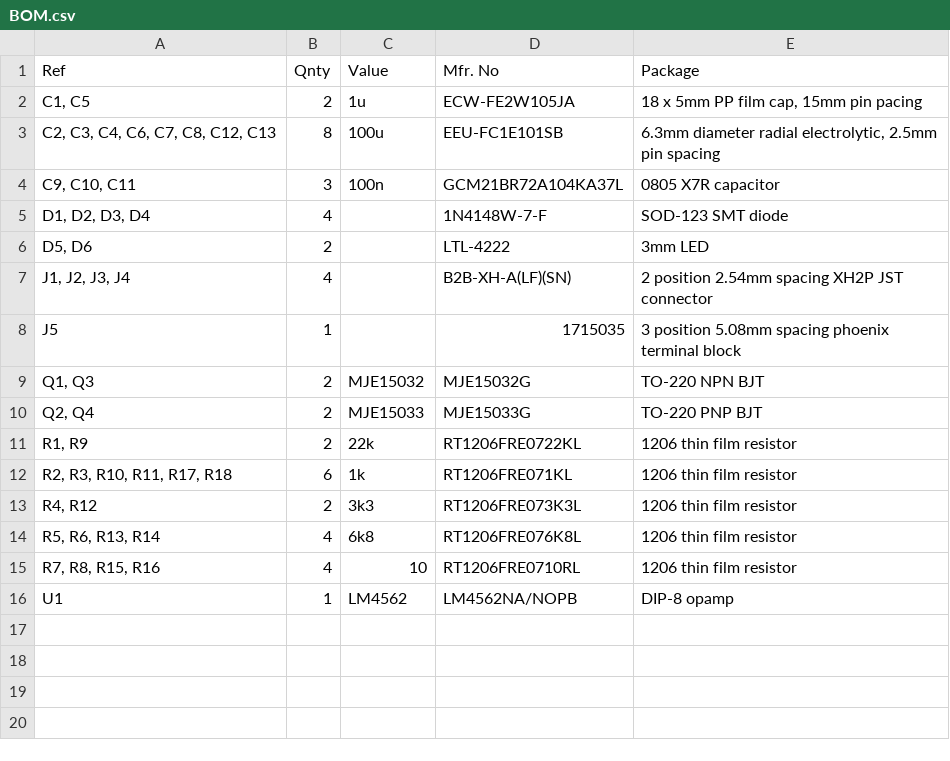
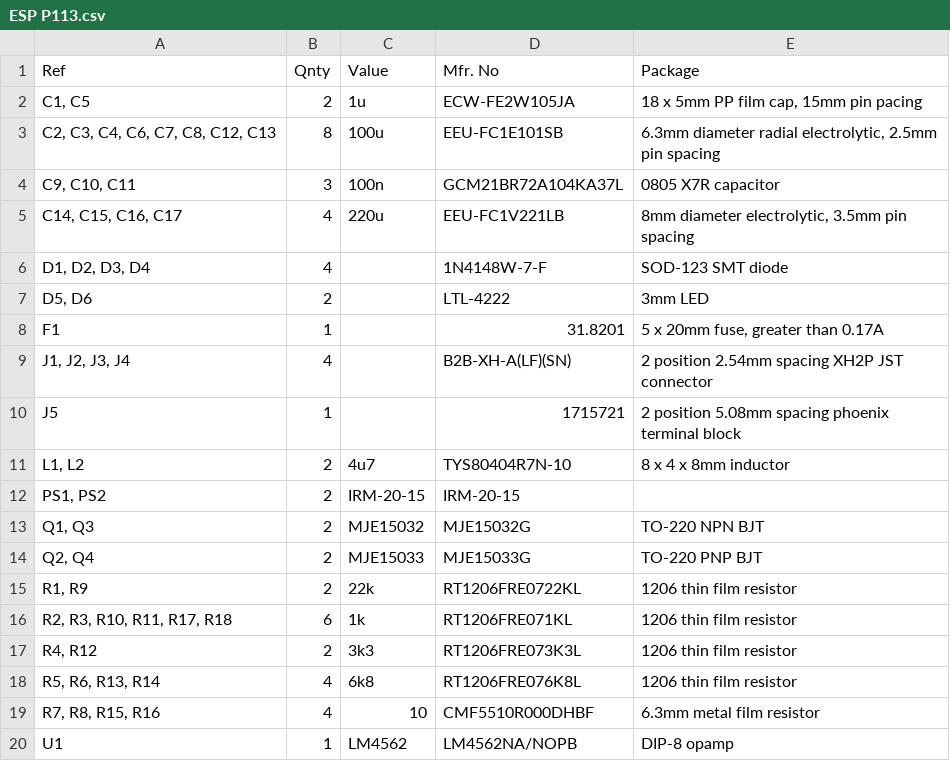
Before and after one commit to Ariamelon/ESP-P113-Compact, a CSV file: Amp_PSU/Hardware/ESP P113.csv (was Amp_Only/Hardware/BOM.csv), drawn as a sheet.

Commit message:
Changed output resistors to THT 0.5W versions. Removed amp-only version. Added disclaimer on board.

```diff
--- a/Amp_Only/Hardware/BOM.csv
+++ b/Amp_PSU/Hardware/ESP P113.csv
@@ -4,6 +4,10 @@ Ref,Qnty,Value,Mfr. No,Package
 "C9, C10, C11",3,100n,GCM21BR72A104KA37L,0805 X7R capacitor
+"C14, C15, C16, C17",4,220u,EEU-FC1V221LB,"8mm diameter electrolytic, 3.5mm pin spacing"
 "D1, D2, D3, D4",4,,1N4148W-7-F,SOD-123 SMT diode
 "D5, D6",2,,LTL-4222,3mm LED
+F1,1,,31.8201,"5 x 20mm fuse, greater than 0.17A"
 "J1, J2, J3, J4",4,,B2B-XH-A(LF)(SN),2 position 2.54mm spacing XH2P JST connector
-J5,1,,1715035,3 position 5.08mm spacing phoenix terminal block
+J5,1,,1715721,2 position 5.08mm spacing phoenix terminal block
+"L1, L2",2,4u7,TYS80404R7N-10,8 x 4 x 8mm inductor
+"PS1, PS2",2,IRM-20-15,IRM-20-15,
 "Q1, Q3",2,MJE15032,MJE15032G,TO-220 NPN BJT
@@ -14,3 +18,3 @@ J5,1,,1715035,3 position 5.08mm spacing phoenix terminal block
 "R5, R6, R13, R14",4,6k8,RT1206FRE076K8L,1206 thin film resistor
-"R7, R8, R15, R16",4,10,RT1206FRE0710RL,1206 thin film resistor
+"R7, R8, R15, R16",4,10,CMF5510R000DHBF,6.3mm metal film resistor
 U1,1,LM4562,LM4562NA/NOPB,DIP-8 opamp
```
Also changed, not shown: 28 other files.
